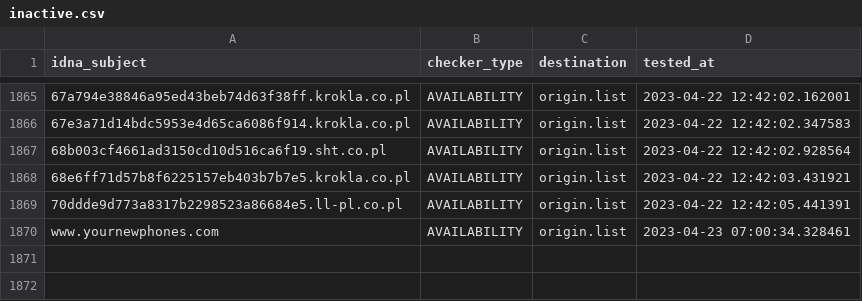
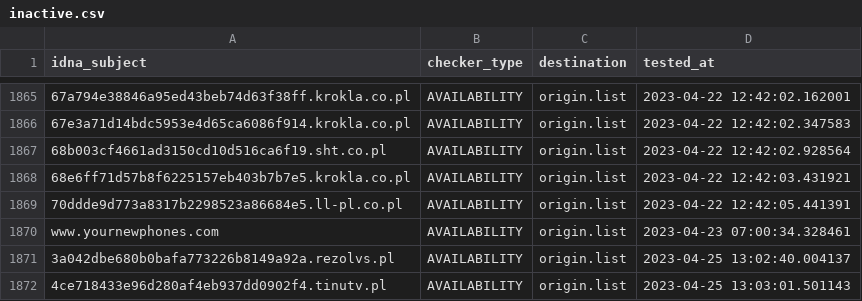
Before and after one commit to dead-hosts/KADhosts_git_azet12, a CSV file: .pyfunceble/inactive.csv, drawn as a sheet; only a part is shown, gaps mark what is left out; the diff names each change by its address in the sheet, - before the commit and + after, or states it on an @@ line.

```diff
--- a/.pyfunceble/inactive.csv
+++ b/.pyfunceble/inactive.csv
+row 1871: 3a042dbe680b0bafa773226b8149a92a.rezolvs.pl | AVAILABILITY | origin.list | 2023-04-25 13:02:40.004137
+row 1872: 4ce718433e96d280af4eb937dd0902f4.tinutv.pl | AVAILABILITY | origin.list | 2023-04-25 13:03:01.501143
```
Also changed, not shown: 10 other files.
